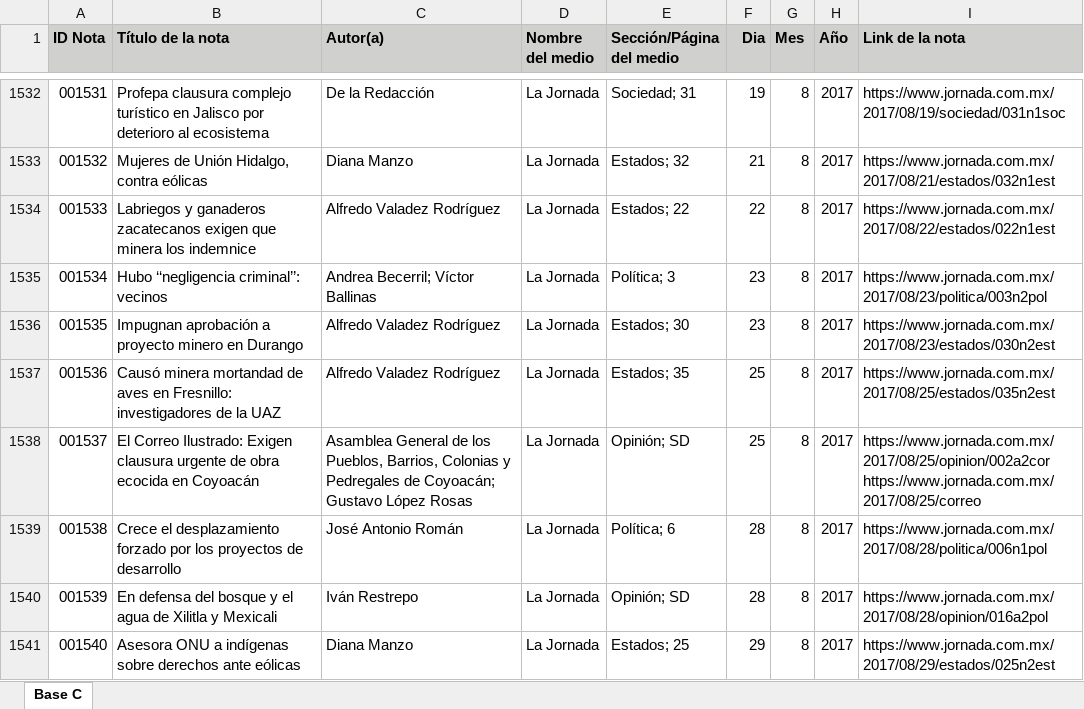
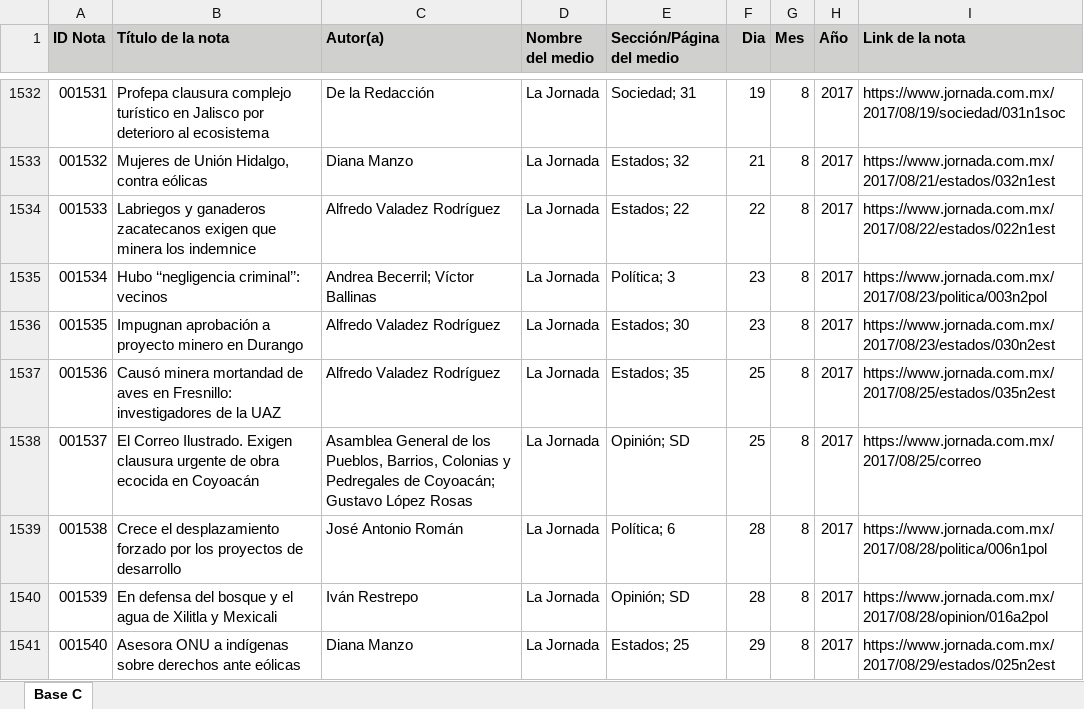
Before and after one commit to diegoinn/SeleccionadorDeNotas, an Excel workbook: Catálogo_Notas.xlsx, sheet Base C, drawn as a sheet; only a part is shown, gaps mark what is left out; values as stored, in another font and other column widths than the file's, no borders; the diff covers the shown part only; the diff names each change by its address in the sheet, - before the commit and + after, or states it on an @@ line.

Commit message:
Se hizo el codigo para descargar las notas contra ejemplo de La Jornada

```diff
--- a/Catálogo_Notas.xlsx (sheet Base C)
+++ b/Catálogo_Notas.xlsx (sheet Base C)
-B1538 (Título de la nota): El Correo Ilustrado: Exigen clausura…
+B1538 (Título de la nota): El Correo Ilustrado. Exigen clausura…
-I1538 (Link de la nota): https://www.jornada.com.mx/2017/08/25/opinion/002a2cor https://www.jornada.com.mx/2017/08/25/correo
+I1538 (Link de la nota): https://www.jornada.com.mx/2017/08/25/correo
```
Also changed, not shown: 138 added rows, 52 edited cells and cell formats elsewhere in this sheet, 4 other files.
